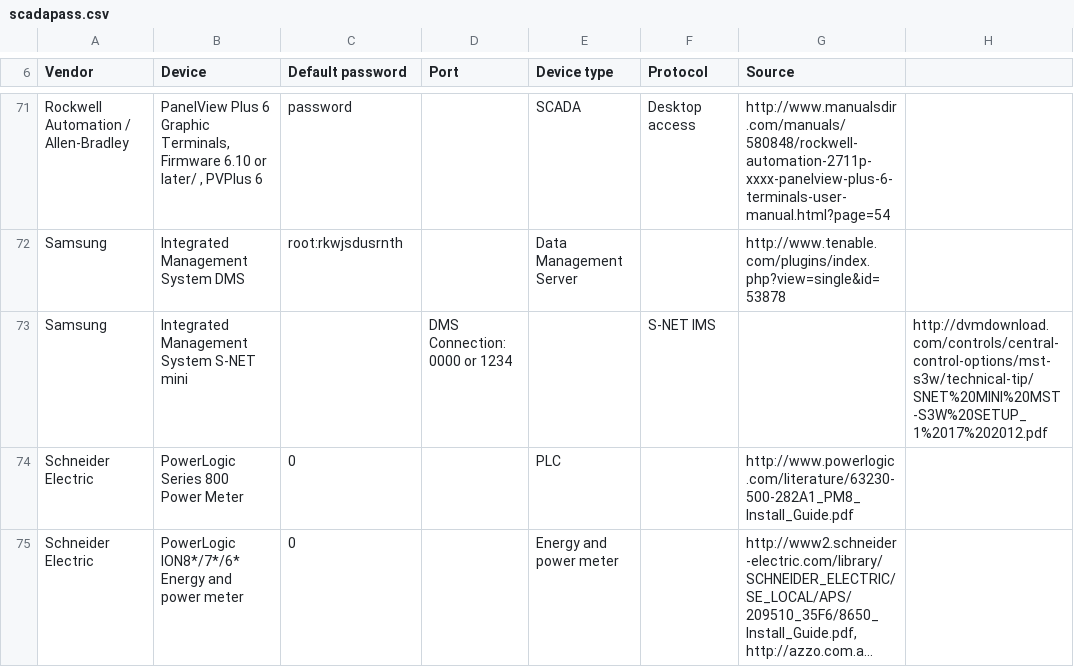
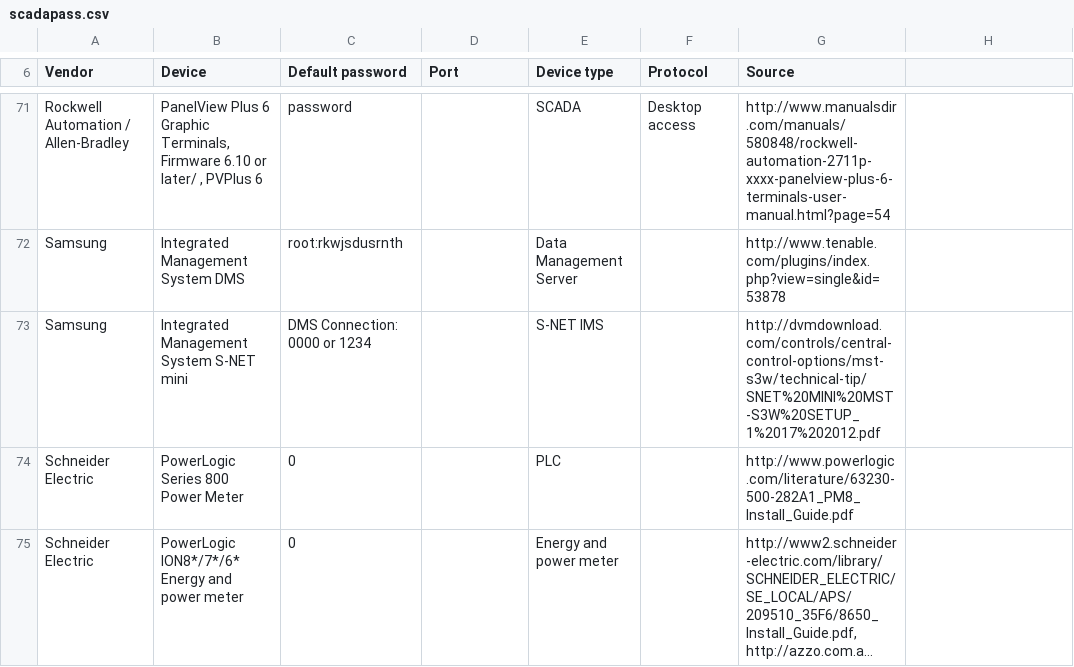
Before and after one commit to scadastrangelove/SCADAPASS, a CSV file: scadapass.csv, drawn as a sheet; only a part is shown, gaps mark what is left out; long unchanged cells end in ….

Commit message:
Update scadapass.csv

```diff
--- a/scadapass.csv
+++ b/scadapass.csv
@@ -72,3 +72,3 @@ Rockwell Automation / Allen-Bradley,"PanelView Plus 6 Graphic Terminals, Firmwar
 Samsung,Integrated Management System DMS,root:rkwjsdusrnth,,Data Management Server,,http://www.tenable.com/plugins/index.php?view=single&id=53878
-Samsung,Integrated Management System S-NET mini,,DMS Connection: 0000 or 1234,,S-NET IMS,,http://dvmdownload.com/controls/central-control-options/mst-s3w/technical-tip/SNET%20MINI%20MST-S3W%20SETUP_1%2017%202012.pdf
+Samsung,Integrated Management System S-NET mini,DMS Connection: 0000 or 1234,,S-NET IMS,,http://dvmdownload.com/controls/central-control-options/mst-s3w/technical-tip/SNET%20MINI%20MST-S3W%20SETUP_1%2017%202012.pdf
 Schneider Electric,PowerLogic Series 800 Power Meter,0,,PLC,,http://www.powerlogic.com/literature/63230-500-282A1_PM8_Install_Guide.pdf
```
